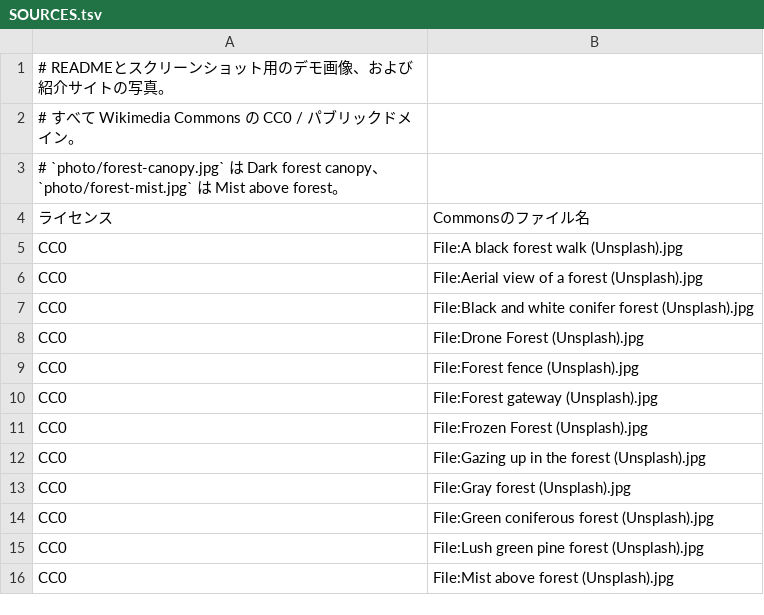
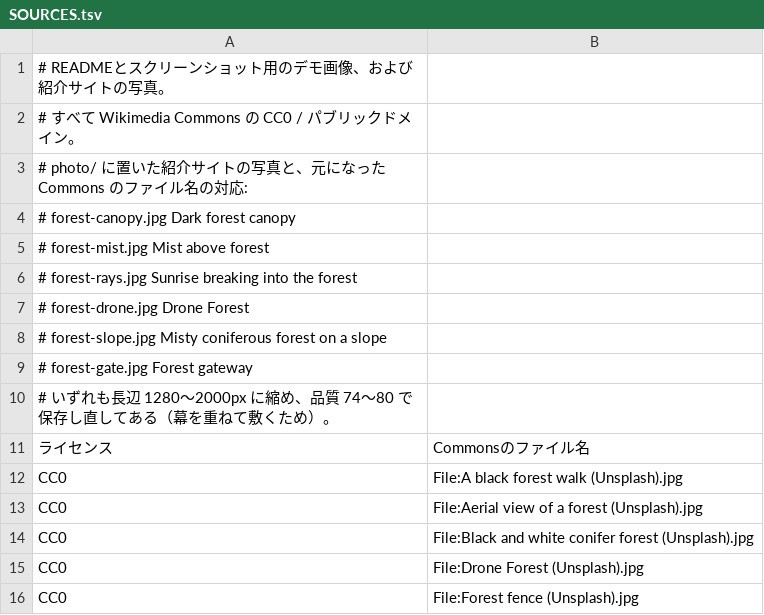
Before and after one commit to Harusame64/pictkura, a TSV file: docs/images/SOURCES.tsv, drawn as a sheet; only a part is shown; the shorter side is filled out with more unchanged rows.

```diff
--- a/docs/images/SOURCES.tsv
+++ b/docs/images/SOURCES.tsv
@@ -2,3 +2,10 @@
 # すべて Wikimedia Commons の CC0 / パブリックドメイン。
-# `photo/forest-canopy.jpg` は Dark forest canopy、`photo/forest-mist.jpg` は Mist above forest。
+# photo/ に置いた紹介サイトの写真と、元になった Commons のファイル名の対応:
+#   forest-canopy.jpg  Dark forest canopy
+#   forest-mist.jpg    Mist above forest
+#   forest-rays.jpg    Sunrise breaking into the forest
+#   forest-drone.jpg   Drone Forest
+#   forest-slope.jpg   Misty coniferous forest on a slope
+#   forest-gate.jpg    Forest gateway
+# いずれも長辺 1280〜2000px に縮め、品質 74〜80 で保存し直してある（幕を重ねて敷くため）。
 ライセンス	Commonsのファイル名
```
Also changed, not shown: 17 other files.
